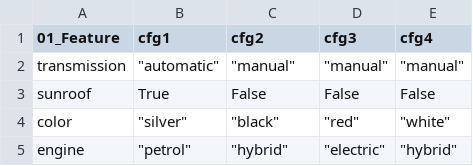
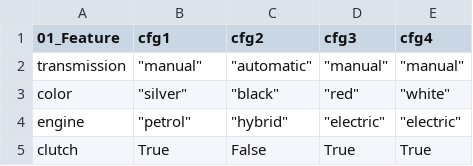
Before and after one commit to chinkhor/VarCHEKER-reports, a CSV file: min_set.csv, drawn as a sheet.

```diff
--- a/min_set.csv
+++ b/min_set.csv
@@ -1,5 +1,5 @@
 01_Feature,cfg1,cfg2,cfg3,cfg4
-transmission,"""automatic""","""manual""","""manual""","""manual"""
-sunroof,True,False,False,False
+transmission,"""manual""","""automatic""","""manual""","""manual"""
 color,"""silver""","""black""","""red""","""white"""
-engine,"""petrol""","""hybrid""","""electric""","""hybrid"""
+engine,"""petrol""","""hybrid""","""electric""","""electric"""
+clutch,True,False,True,True
```
Also changed, not shown: inconsistencies.csv, presence_condition.csv, 2 other files.
